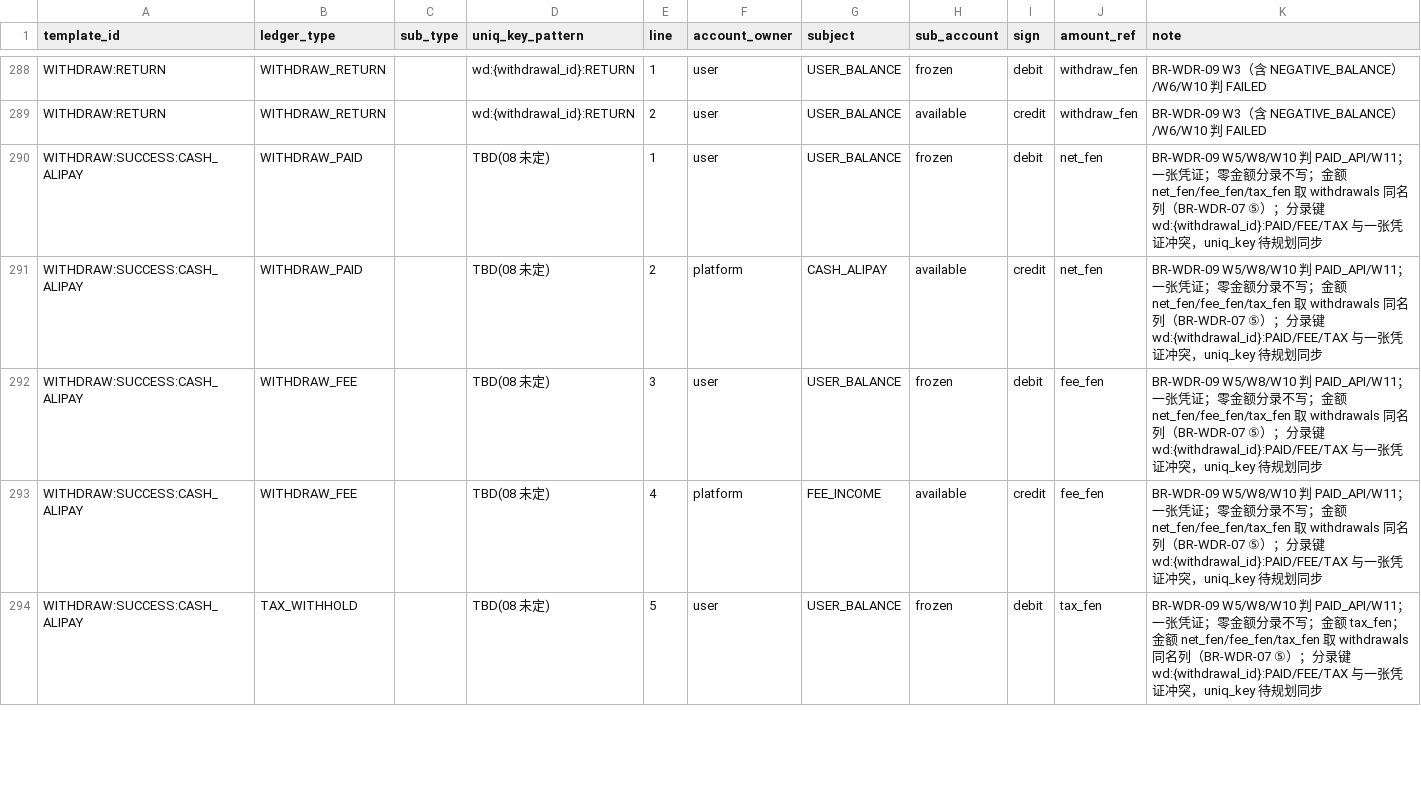
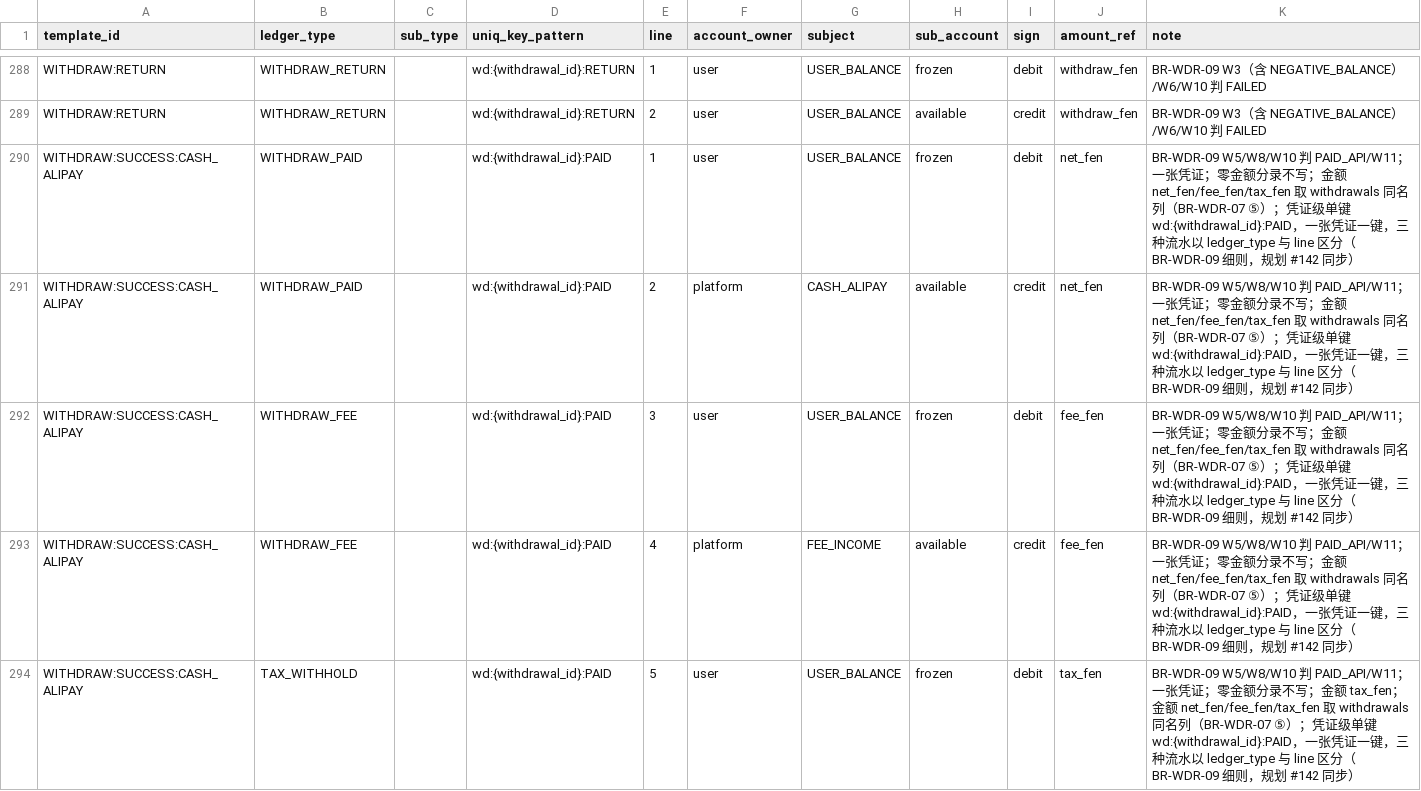
Before and after one commit to zora4523-bot/rebate-platform, a CSV file: specs/ledger-templates.csv, drawn as a sheet; only a part is shown, gaps mark what is left out; the diff covers the shown part only.

```diff
--- a/specs/ledger-templates.csv
+++ b/specs/ledger-templates.csv
@@ -289,6 +289,6 @@ WITHDRAW:RETURN,WITHDRAW_RETURN,,wd:{withdrawal_id}:RETURN,1,user,USER_BALANCE,f
 WITHDRAW:RETURN,WITHDRAW_RETURN,,wd:{withdrawal_id}:RETURN,2,user,USER_BALANCE,available,credit,withdraw_fen,BR-WDR-09 W3（含 NEGATIVE_BALANCE）/W6/W10 判 FAILED
-WITHDRAW:SUCCESS:CASH_ALIPAY,WITHDRAW_PAID,,TBD(08 未定),1,user,USER_BALANCE,frozen,debit,net_fen,BR-WDR-09 W5/W8/W10 判 PAID_API/W11；一张凭证；零金额分录不写；金额 net_fen/fee_fen/tax_fen 取 withdrawals 同名列（BR-WDR-07 ⑤）；分录键 wd:{withdrawal_id}:PAID/FEE/TAX 与一张凭证冲突，uniq_key 待规划同步
-WITHDRAW:SUCCESS:CASH_ALIPAY,WITHDRAW_PAID,,TBD(08 未定),2,platform,CASH_ALIPAY,available,credit,net_fen,BR-WDR-09 W5/W8/W10 判 PAID_API/W11；一张凭证；零金额分录不写；金额 net_fen/fee_fen/tax_fen 取 withdrawals 同名列（BR-WDR-07 ⑤）；分录键 wd:{withdrawal_id}:PAID/FEE/TAX 与一张凭证冲突，uniq_key 待规划同步
-WITHDRAW:SUCCESS:CASH_ALIPAY,WITHDRAW_FEE,,TBD(08 未定),3,user,USER_BALANCE,frozen,debit,fee_fen,BR-WDR-09 W5/W8/W10 判 PAID_API/W11；一张凭证；零金额分录不写；金额 net_fen/fee_fen/tax_fen 取 withdrawals 同名列（BR-WDR-07 ⑤）；分录键 wd:{withdrawal_id}:PAID/FEE/TAX 与一张凭证冲突，uniq_key 待规划同步
-WITHDRAW:SUCCESS:CASH_ALIPAY,WITHDRAW_FEE,,TBD(08 未定),4,platform,FEE_INCOME,available,credit,fee_fen,BR-WDR-09 W5/W8/W10 判 PAID_API/W11；一张凭证；零金额分录不写；金额 net_fen/fee_fen/tax_fen 取 withdrawals 同名列（BR-WDR-07 ⑤）；分录键 wd:{withdrawal_id}:PAID/FEE/TAX 与一张凭证冲突，uniq_key 待规划同步
-WITHDRAW:SUCCESS:CASH_ALIPAY,TAX_WITHHOLD,,TBD(08 未定),5,user,USER_BALANCE,frozen,debit,tax_fen,BR-WDR-09 W5/W8/W10 判 PAID_API/W11；一张凭证；零金额分录不写；金额 tax_fen；金额 net_fen/fee_fen/tax_fen 取 withdrawals 同名列（BR-WDR-07 ⑤）；分录键 wd:{withdrawal_id}:PAID/FEE/TAX 与一张凭证冲突，uniq_key 待规划同步
+WITHDRAW:SUCCESS:CASH_ALIPAY,WITHDRAW_PAID,,wd:{withdrawal_id}:PAID,1,user,USER_BALANCE,frozen,debit,net_fen,BR-WDR-09 W5/W8/W10 判 PAID_API/W11；一张凭证；零金额分录不写；金额 net_fen/fee_fen/tax_fen 取 withdrawals 同名列（BR-WDR-07 ⑤）；凭证级单键 wd:{withdrawal_id}:PAID，一张凭证一键，三种流水以 ledger_type 与 line 区分（BR-WDR-09 细则，规划 #142 同步）
+WITHDRAW:SUCCESS:CASH_ALIPAY,WITHDRAW_PAID,,wd:{withdrawal_id}:PAID,2,platform,CASH_ALIPAY,available,credit,net_fen,BR-WDR-09 W5/W8/W10 判 PAID_API/W11；一张凭证；零金额分录不写；金额 net_fen/fee_fen/tax_fen 取 withdrawals 同名列（BR-WDR-07 ⑤）；凭证级单键 wd:{withdrawal_id}:PAID，一张凭证一键，三种流水以 ledger_type 与 line 区分（BR-WDR-09 细则，规划 #142 同步）
+WITHDRAW:SUCCESS:CASH_ALIPAY,WITHDRAW_FEE,,wd:{withdrawal_id}:PAID,3,user,USER_BALANCE,frozen,debit,fee_fen,BR-WDR-09 W5/W8/W10 判 PAID_API/W11；一张凭证；零金额分录不写；金额 net_fen/fee_fen/tax_fen 取 withdrawals 同名列（BR-WDR-07 ⑤）；凭证级单键 wd:{withdrawal_id}:PAID，一张凭证一键，三种流水以 ledger_type 与 line 区分（BR-WDR-09 细则，规划 #142 同步）
+WITHDRAW:SUCCESS:CASH_ALIPAY,WITHDRAW_FEE,,wd:{withdrawal_id}:PAID,4,platform,FEE_INCOME,available,credit,fee_fen,BR-WDR-09 W5/W8/W10 判 PAID_API/W11；一张凭证；零金额分录不写；金额 net_fen/fee_fen/tax_fen 取 withdrawals 同名列（BR-WDR-07 ⑤）；凭证级单键 wd:{withdrawal_id}:PAID，一张凭证一键，三种流水以 ledger_type 与 line 区分（BR-WDR-09 细则，规划 #142 同步）
+WITHDRAW:SUCCESS:CASH_ALIPAY,TAX_WITHHOLD,,wd:{withdrawal_id}:PAID,5,user,USER_BALANCE,frozen,debit,tax_fen,BR-WDR-09 W5/W8/W10 判 PAID_API/W11；一张凭证；零金额分录不写；金额 tax_fen；金额 net_fen/fee_fen/tax_fen 取 withdrawals 同名列（BR-WDR-07 ⑤）；凭证级单键 wd:{withdrawal_id}:PAID，一张凭证一键，三种流水以 ledger_type 与 line 区分（BR-WDR-09 细则，规划 #142 同步）
```
Also changed, not shown: 26 edited cells elsewhere in this file, 3 other files.
